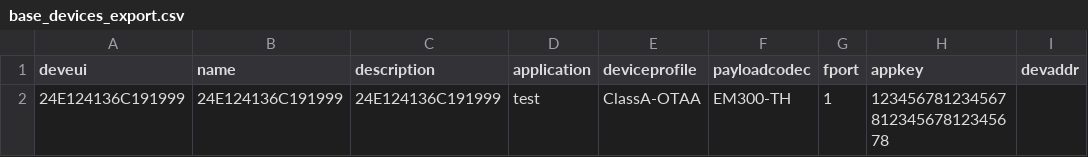
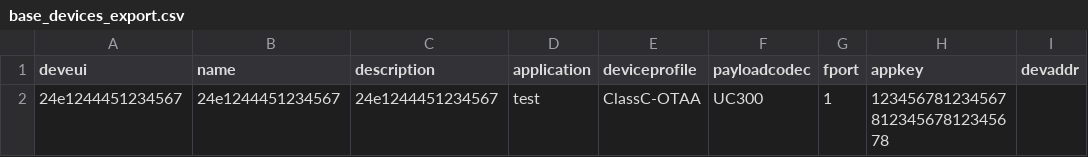
Before and after one commit to xxyRex/lora-simulator, a CSV file: cmd/chirpstack-simulator/base_devices_export.csv, drawn as a sheet; only a part is shown; the diff names each change by its address in the sheet, - before the commit and + after, or states it on an @@ line.

```diff
--- a/cmd/chirpstack-simulator/base_devices_export.csv
+++ b/cmd/chirpstack-simulator/base_devices_export.csv
-A2 (deveui): 24E124136C191999
+A2 (deveui): 24e1244451234567
-B2 (name): 24E124136C191999
+B2 (name): 24e1244451234567
-C2 (description): 24E124136C191999
+C2 (description): 24e1244451234567
-E2 (deviceprofile): ClassA-OTAA
+E2 (deviceprofile): ClassC-OTAA
-F2 (payloadcodec): EM300-TH
+F2 (payloadcodec): UC300
```
Also changed, not shown: 6 other files.
